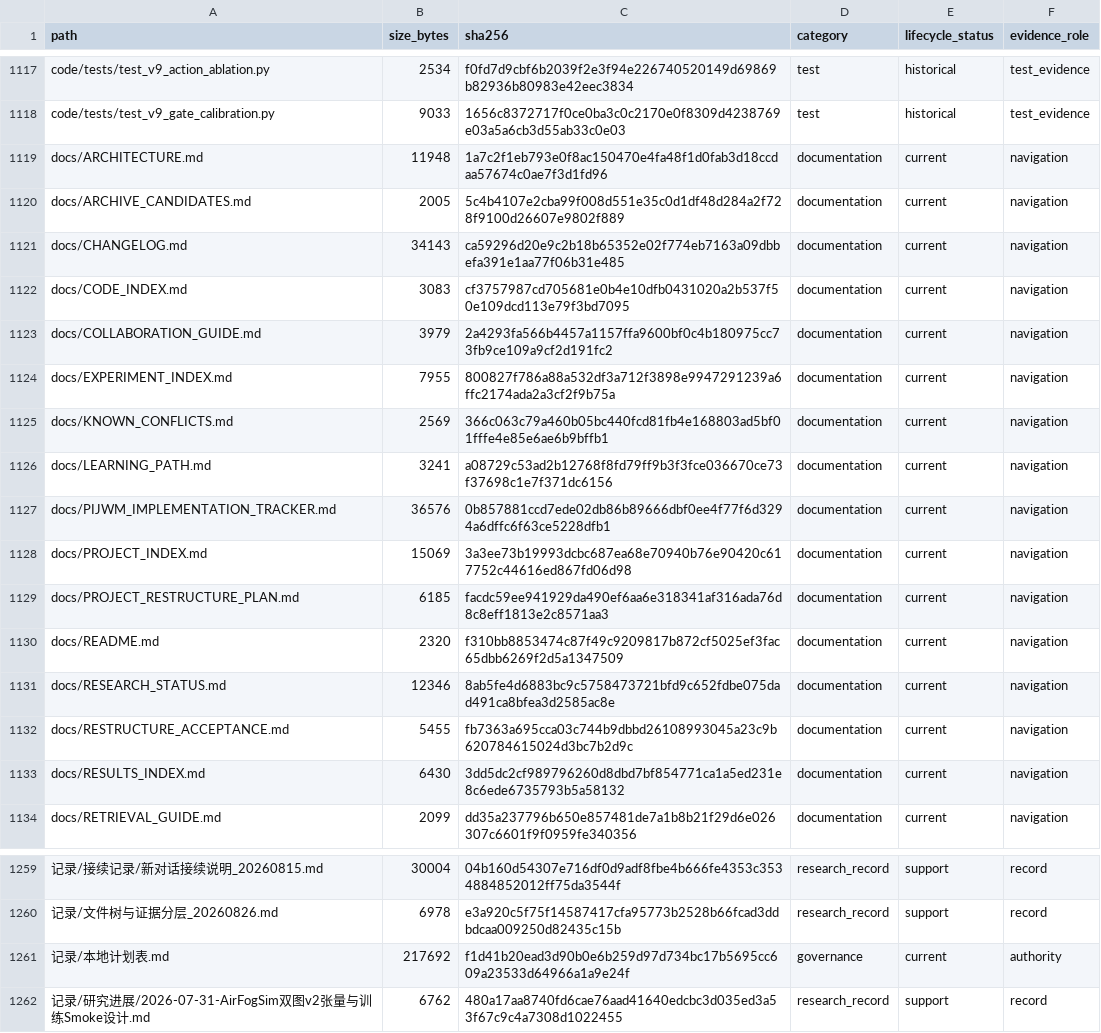
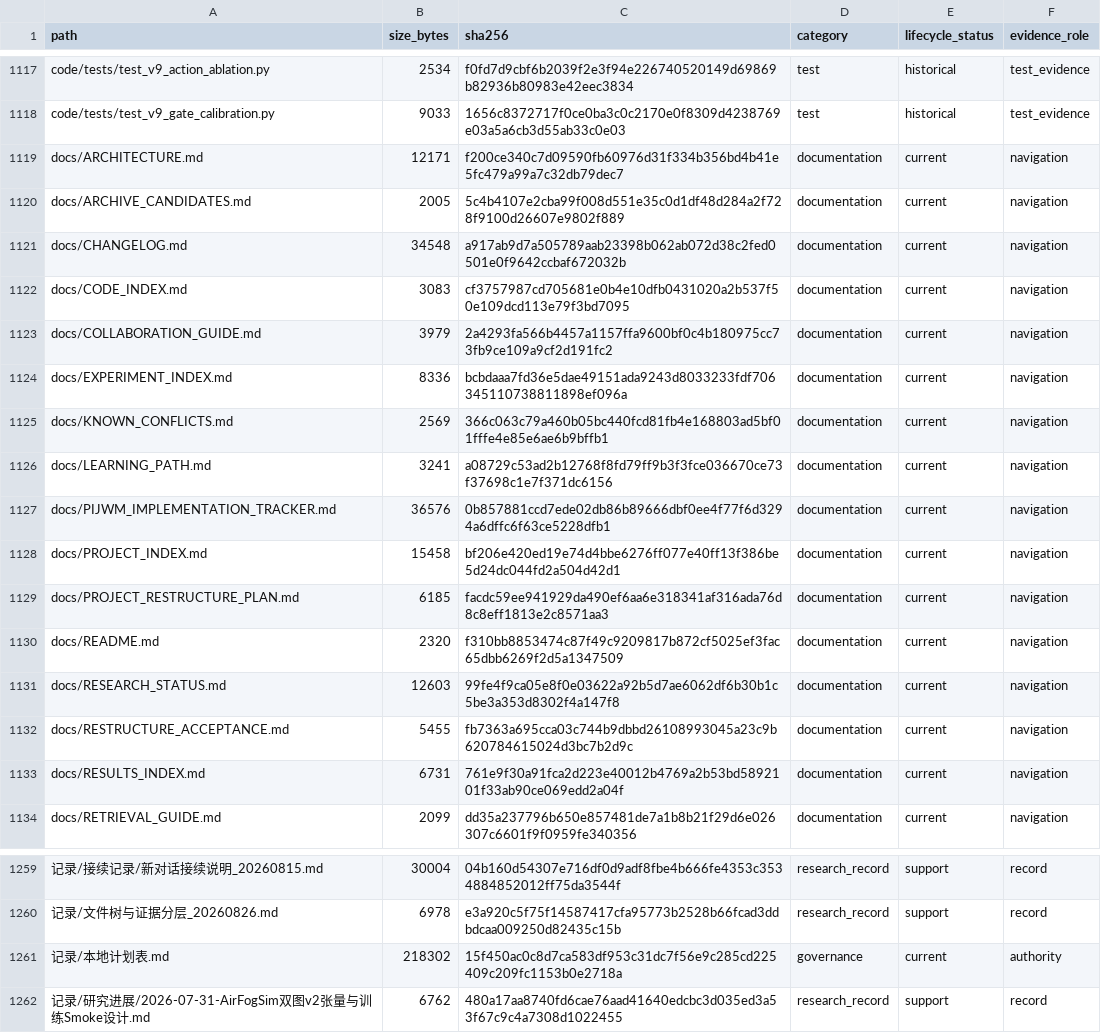
Before and after one commit to yys806/network-state-world-model, a CSV file: docs/registries/generated/tracked_file_inventory.csv, drawn as a sheet; only a part is shown, gaps mark what is left out; the diff covers the shown part only; the diff names each change by its address in the sheet, - before the commit and + after, or states it on an @@ line.

```diff
--- a/docs/registries/generated/tracked_file_inventory.csv
+++ b/docs/registries/generated/tracked_file_inventory.csv
-B1119 (size_bytes): 11948
+B1119 (size_bytes): 12171
-C1119 (sha256): 1a7c2f1eb793e0f8ac150470e4fa48f1d0fab3d18ccdaa57674c0ae7f3d1fd96
+C1119 (sha256): f200ce340c7d09590fb60976d31f334b356bd4b41e5fc479a99a7c32db79dec7
-B1121 (size_bytes): 34143
+B1121 (size_bytes): 34548
-C1121 (sha256): ca59296d20e9c2b18b65352e02f774eb7163a09dbbefa391e1aa77f06b31e485
+C1121 (sha256): a917ab9d7a505789aab23398b062ab072d38c2fed0501e0f9642ccbaf672032b
-B1124 (size_bytes): 7955
+B1124 (size_bytes): 8336
-C1124 (sha256): 800827f786a88a532df3a712f3898e9947291239a6ffc2174ada2a3cf2f9b75a
+C1124 (sha256): bcbdaaa7fd36e5dae49151ada9243d8033233fdf706345110738811898ef096a
-B1128 (size_bytes): 15069
+B1128 (size_bytes): 15458
-C1128 (sha256): 3a3ee73b19993dcbc687ea68e70940b76e90420c617752c44616ed867fd06d98
+C1128 (sha256): bf206e420ed19e74d4bbe6276ff077e40ff13f386be5d24dc044fd2a504d42d1
-B1131 (size_bytes): 12346
+B1131 (size_bytes): 12603
-C1131 (sha256): 8ab5fe4d6883bc9c5758473721bfd9c652fdbe075dad491ca8bfea3d2585ac8e
+C1131 (sha256): 99fe4f9ca05e8f0e03622a92b5d7ae6062df6b30b1c5be3a353d8302f4a147f8
-B1133 (size_bytes): 6430
+B1133 (size_bytes): 6731
-C1133 (sha256): 3dd5dc2cf989796260d8dbd7bf854771ca1a5ed231e8c6ede6735793b5a58132
+C1133 (sha256): 761e9f30a91fca2d223e40012b4769a2b53bd5892101f33ab90ce069edd2a04f
-B1261 (size_bytes): 217692
+B1261 (size_bytes): 218302
-C1261 (sha256): f1d41b20ead3d90b0e6b259d97d734bc17b5695cc609a23533d64966a1a9e24f
+C1261 (sha256): 15f450ac0c8d7ca583df953c31dc7f56e9c285cd225409c209fc1153b0e2718a
```
Also changed, not shown: 20 edited cells elsewhere in this file, docs/registries/generated/artifact_catalog.csv, 34 other files.
